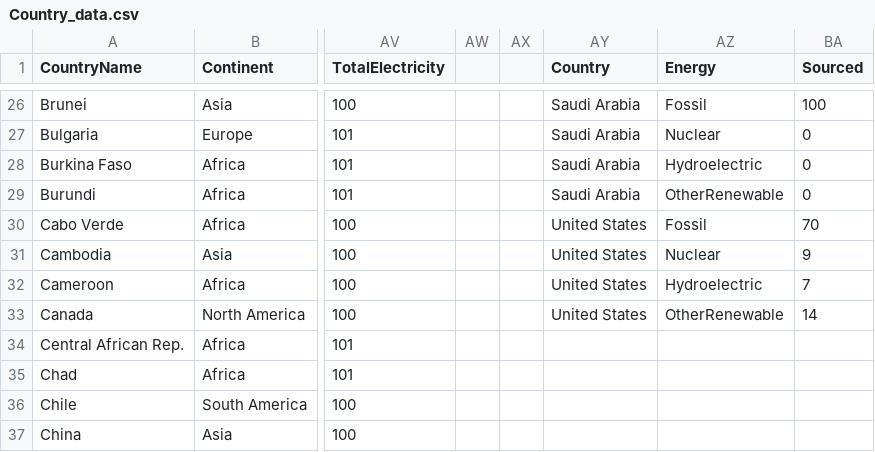
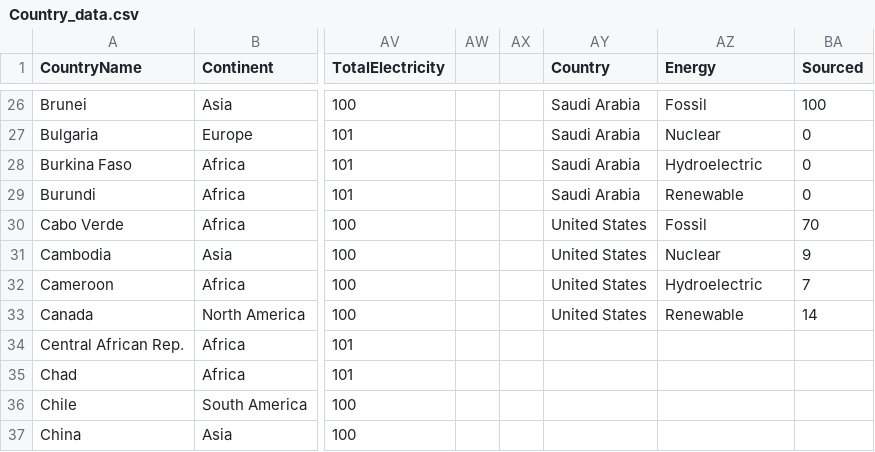
Before and after one commit to ElenaDoncila/Assignment2, a CSV file: Country_data.csv, drawn as a sheet; only a part is shown, gaps mark what is left out; the diff covers the shown part only; the diff names each change by its address in the sheet, - before the commit and + after, or states it on an @@ line.

```diff
--- a/Country_data.csv
+++ b/Country_data.csv
-AZ29 (Energy): OtherRenewable
+AZ29 (Energy): Renewable
-AZ33 (Energy): OtherRenewable
+AZ33 (Energy): Renewable
```
Also changed, not shown: 25 edited cells elsewhere in this file, 2 other files.
